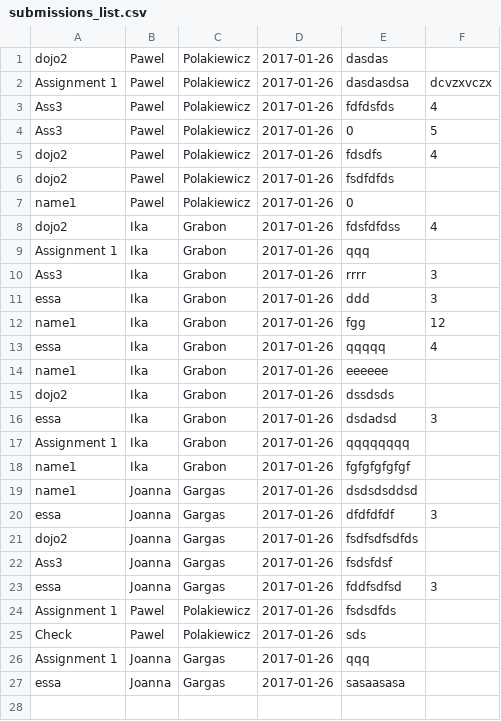
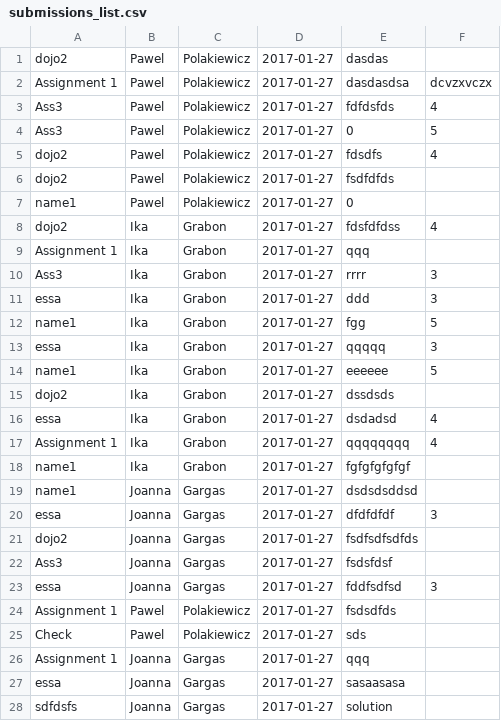
Before and after one commit to BlakPolak/SchoolManagmentSystem, a CSV file: csv_lists/submissions_list.csv, drawn as a sheet.

```diff
--- a/csv_lists/submissions_list.csv
+++ b/csv_lists/submissions_list.csv
@@ -1,27 +1,28 @@
-dojo2;Pawel;Polakiewicz;2017-01-26;dasdas;
-Assignment 1;Pawel;Polakiewicz;2017-01-26;dasdasdsa;dcvzxvczx
-Ass3;Pawel;Polakiewicz;2017-01-26;fdfdsfds;4
-Ass3;Pawel;Polakiewicz;2017-01-26;0;5
-dojo2;Pawel;Polakiewicz;2017-01-26;fdsdfs;4
-dojo2;Pawel;Polakiewicz;2017-01-26;fsdfdfds;
-name1;Pawel;Polakiewicz;2017-01-26;0;
-dojo2;Ika;Grabon;2017-01-26;fdsfdfdss;4
-Assignment 1;Ika;Grabon;2017-01-26;qqq;
-Ass3;Ika;Grabon;2017-01-26;rrrr;3
-essa;Ika;Grabon;2017-01-26;ddd;3
-name1;Ika;Grabon;2017-01-26;fgg;12
-essa;Ika;Grabon;2017-01-26;qqqqq;4
-name1;Ika;Grabon;2017-01-26;eeeeee;
-dojo2;Ika;Grabon;2017-01-26;dssdsds;
-essa;Ika;Grabon;2017-01-26;dsdadsd;3
-Assignment 1;Ika;Grabon;2017-01-26;qqqqqqqq;
-name1;Ika;Grabon;2017-01-26;fgfgfgfgfgf;
-name1;Joanna;Gargas;2017-01-26;dsdsdsddsd;
-essa;Joanna;Gargas;2017-01-26;dfdfdfdf;3
-dojo2;Joanna;Gargas;2017-01-26;fsdfsdfsdfds;
-Ass3;Joanna;Gargas;2017-01-26;fsdsfdsf;
-essa;Joanna;Gargas;2017-01-26;fddfsdfsd;3
-Assignment 1;Pawel;Polakiewicz;2017-01-26;fsdsdfds;
-Check;Pawel;Polakiewicz;2017-01-26;sds;
-Assignment 1;Joanna;Gargas;2017-01-26;qqq;
-essa;Joanna;Gargas;2017-01-26;sasaasasa;
+dojo2;Pawel;Polakiewicz;2017-01-27;dasdas;
+Assignment 1;Pawel;Polakiewicz;2017-01-27;dasdasdsa;dcvzxvczx
+Ass3;Pawel;Polakiewicz;2017-01-27;fdfdsfds;4
+Ass3;Pawel;Polakiewicz;2017-01-27;0;5
+dojo2;Pawel;Polakiewicz;2017-01-27;fdsdfs;4
+dojo2;Pawel;Polakiewicz;2017-01-27;fsdfdfds;
+name1;Pawel;Polakiewicz;2017-01-27;0;
+dojo2;Ika;Grabon;2017-01-27;fdsfdfdss;4
+Assignment 1;Ika;Grabon;2017-01-27;qqq;
+Ass3;Ika;Grabon;2017-01-27;rrrr;3
+essa;Ika;Grabon;2017-01-27;ddd;3
+name1;Ika;Grabon;2017-01-27;fgg;5
+essa;Ika;Grabon;2017-01-27;qqqqq;3
+name1;Ika;Grabon;2017-01-27;eeeeee;5
+dojo2;Ika;Grabon;2017-01-27;dssdsds;
+essa;Ika;Grabon;2017-01-27;dsdadsd;4
+Assignment 1;Ika;Grabon;2017-01-27;qqqqqqqq;4
+name1;Ika;Grabon;2017-01-27;fgfgfgfgfgf;
+name1;Joanna;Gargas;2017-01-27;dsdsdsddsd;
+essa;Joanna;Gargas;2017-01-27;dfdfdfdf;3
+dojo2;Joanna;Gargas;2017-01-27;fsdfsdfsdfds;
+Ass3;Joanna;Gargas;2017-01-27;fsdsfdsf;
+essa;Joanna;Gargas;2017-01-27;fddfsdfsd;3
+Assignment 1;Pawel;Polakiewicz;2017-01-27;fsdsdfds;
+Check;Pawel;Polakiewicz;2017-01-27;sds;
+Assignment 1;Joanna;Gargas;2017-01-27;qqq;
+essa;Joanna;Gargas;2017-01-27;sasaasasa;
+sdfdsfs;Joanna;Gargas;2017-01-27;solution;
```
Also changed, not shown: 1 other file.
